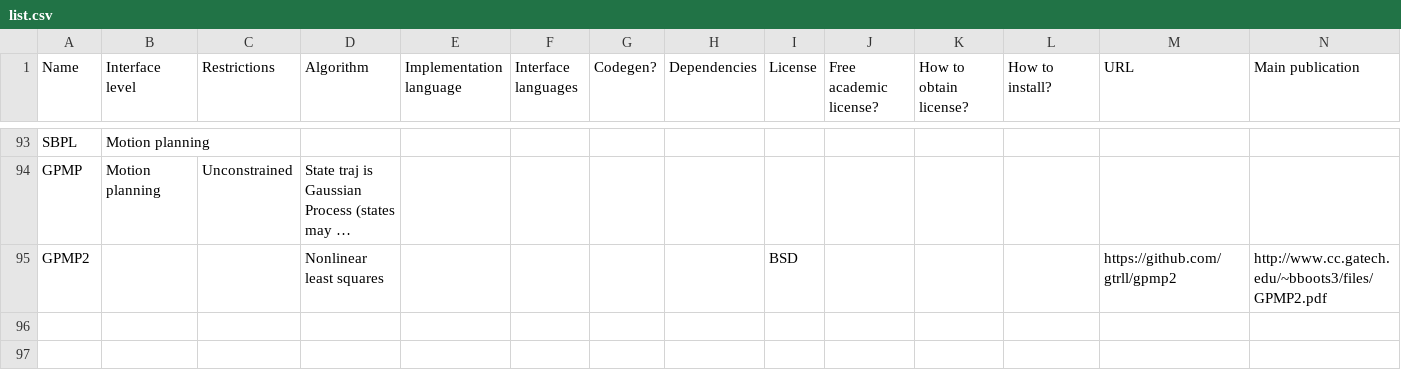
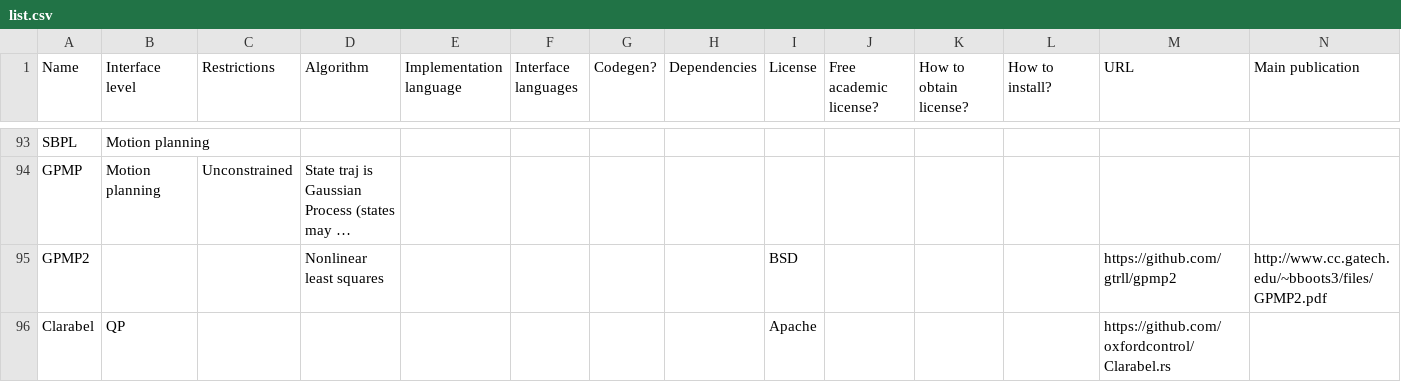
Before and after one commit to meco-group/dynamic_optimization_inventory, a CSV file: list.csv, drawn as a sheet; only a part is shown, gaps mark what is left out; long unchanged cells end in …; rows hold the shown columns only; the diff names each change by its address in the sheet, - before the commit and + after, or states it on an @@ line.

Commit message:
Update list.csv

```diff
--- a/list.csv
+++ b/list.csv
+row 96: Clarabel | QP |  |  |  |  |  |  | Apache |  |  |  | https://github.com/oxfordcontrol/Clarabel.rs
```
